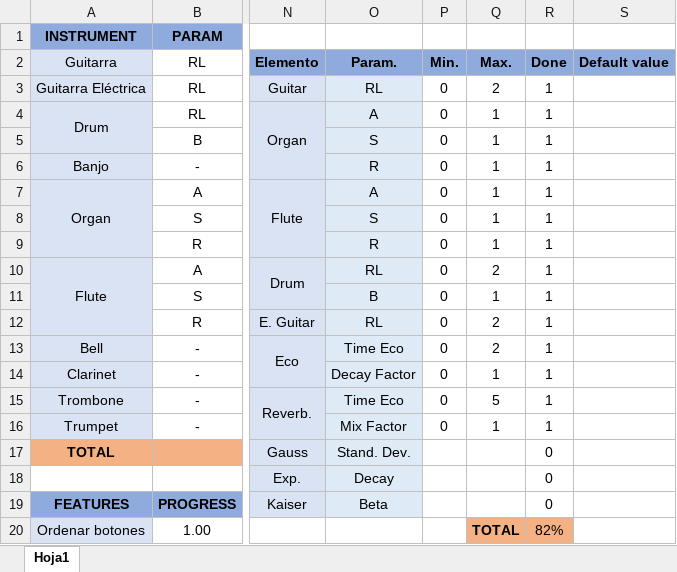
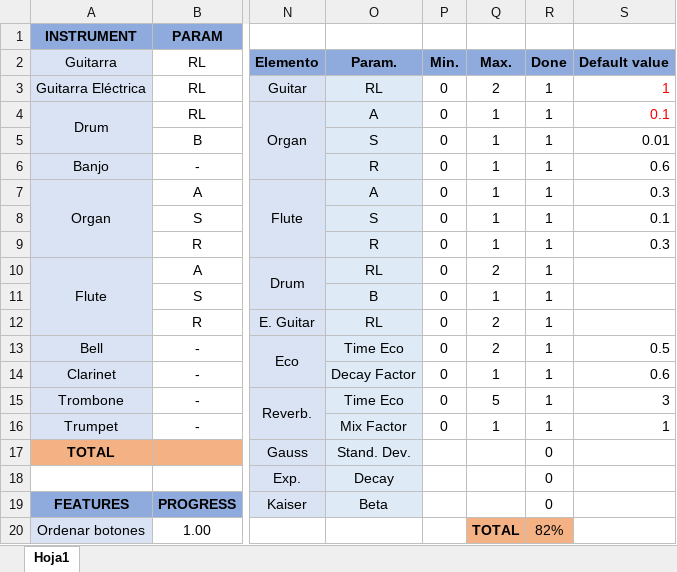
Before and after one commit to tlondero/ASSD, an Excel workbook: TP2/GUI-Synth/PROGRESO.xlsx, sheet Hoja1, drawn as a sheet; only a part is shown, gaps mark what is left out; values as stored, in another font and other column widths than the file's, no borders; the diff names each change by its address in the sheet, - before the commit and + after, or states it on an @@ line.

```diff
--- a/TP2/GUI-Synth/PROGRESO.xlsx (sheet Hoja1)
+++ b/TP2/GUI-Synth/PROGRESO.xlsx (sheet Hoja1)
-S3: (empty)
+S3: 1
-S4: (empty)
+S4: 0.1
-S5: (empty)
+S5: 0.01
-S6: (empty)
+S6: 0.6
-S7: (empty)
+S7: 0.3
-S8: (empty)
+S8: 0.1
-S9: (empty)
+S9: 0.3
-S13: (empty)
+S13: 0.5
-S14: (empty)
+S14: 0.6
-S15: (empty)
+S15: 3
-S16: (empty)
+S16: 1
```
Also changed, not shown: 1 other file.
